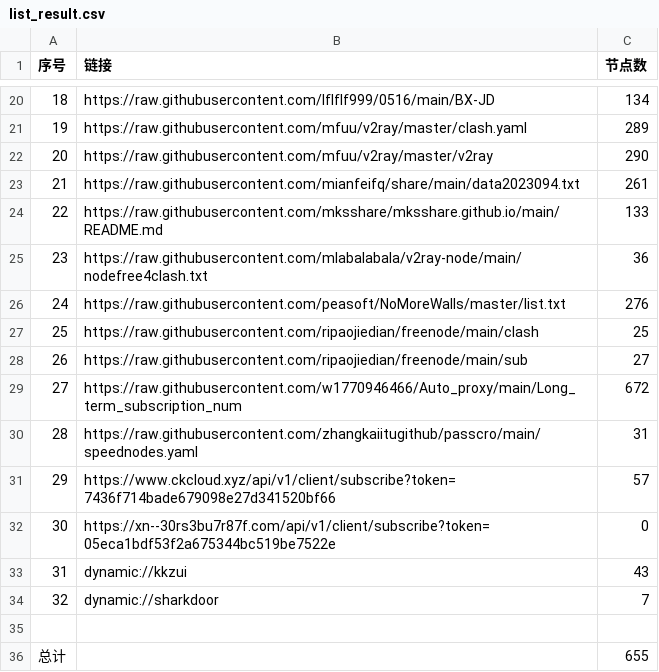
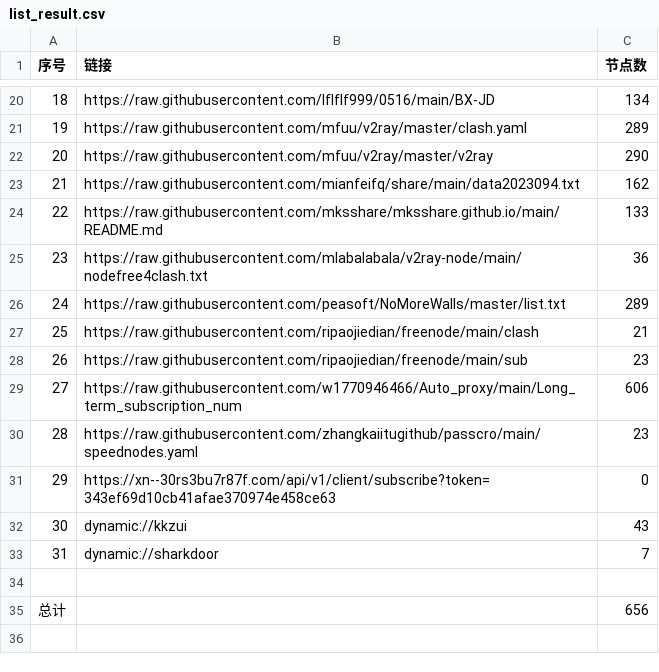
Before and after one commit to obscure1990/freeVM, a CSV file: list_result.csv, drawn as a sheet; only a part is shown, gaps mark what is left out; removed rows and columns are numbered as before the commit, all else as after; the diff covers the shown part only; the diff names each change by its address in the sheet, - before the commit and + after, or states it on an @@ line.

```diff
--- a/list_result.csv
+++ b/list_result.csv
-C23 (节点数): 261
+C23 (节点数): 162
-C26 (节点数): 276
+C26 (节点数): 289
-C27 (节点数): 25
+C27 (节点数): 21
-C28 (节点数): 27
+C28 (节点数): 23
-C29 (节点数): 672
+C29 (节点数): 606
-C30 (节点数): 31
+C30 (节点数): 23
-row 31: 29 | https://www.ckcloud.xyz/api/v1/client/subscribe?token=7436f714bade679098e27d341520bf66 | 57
@@ column A (序号) renumbered between rows 31 and 33 @@
-B31 (链接): https://xn--30rs3bu7r87f.com/api/v1/client/subscribe?token=05eca1bdf53f2a675344bc519be7522e
+B31 (链接): https://xn--30rs3bu7r87f.com/api/v1/client/subscribe?token=343ef69d10cb41afae370974e458ce63
-C35 (节点数): 655
+C35 (节点数): 656
```
Also changed, not shown: 1 added row, 1 removed row and 5 edited cells elsewhere in this file, 14 other files.
